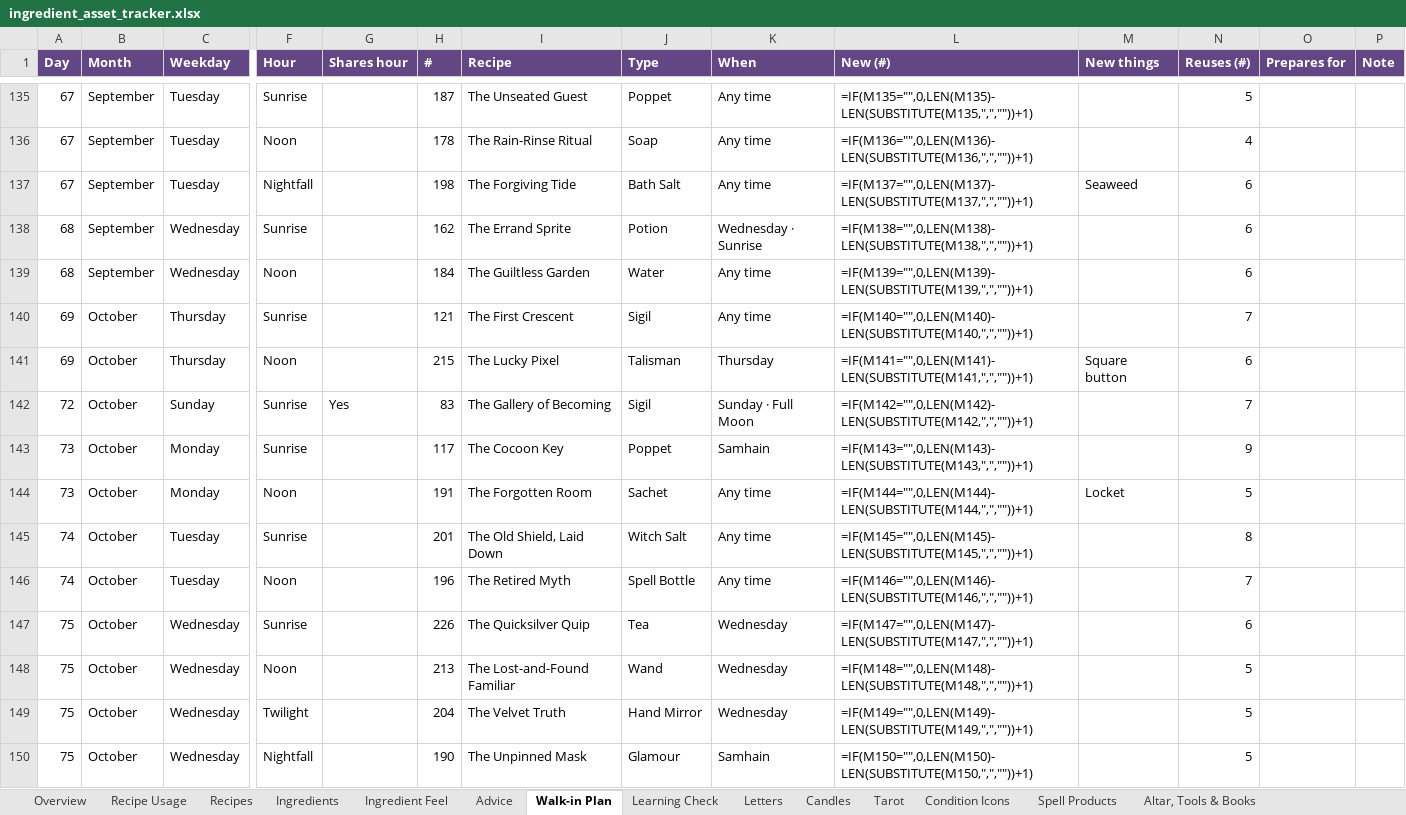
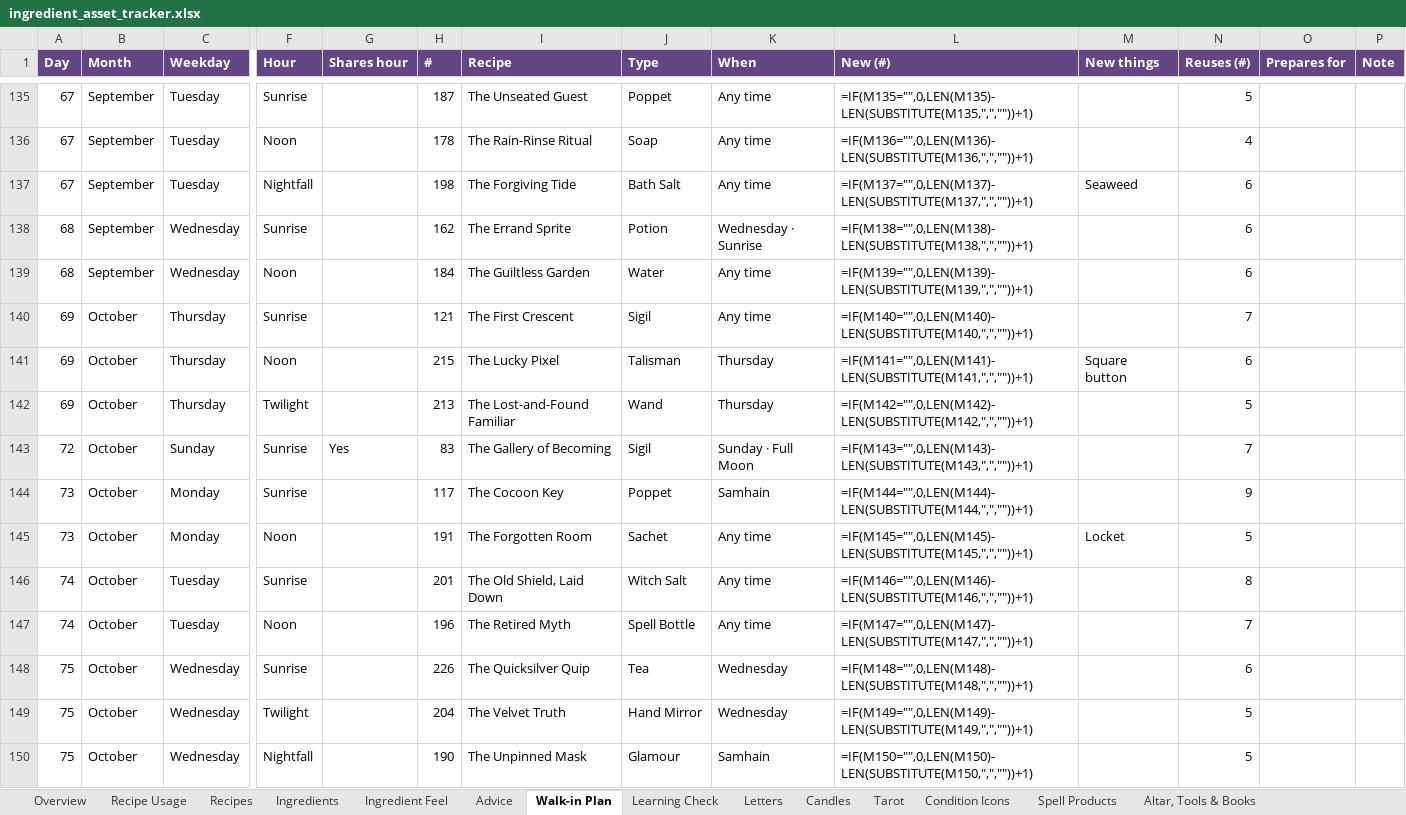
Before and after one commit to you36911-lab/The-Loveborne-Witchs-Emporium, an Excel workbook: ingredient_asset_tracker.xlsx, sheet Walk-in Plan, drawn as a sheet; only a part is shown, gaps mark what is left out; values as stored, in another font and other column widths than the file's, no borders; formulas without a stored value are shown as written; conditional formats not drawn; removed rows and columns are numbered as before the commit, all else as after; rows hold the shown columns only; the diff names each change by its address in the sheet, - before the commit and + after, or states it on an @@ line.

```diff
--- a/ingredient_asset_tracker.xlsx (sheet Walk-in Plan)
+++ b/ingredient_asset_tracker.xlsx (sheet Walk-in Plan)
+row 142: 69 | October | Thursday | Twilight |  | 213 | The Lost-and-Found Familiar | Wand | Thursday | =IF(M142="",0,LEN(M142)-LEN(SUBSTITUTE(M142,",",""))+1) |  | 5
-L143 (New (#)): =IF(M142="",0,LEN(M142)-LEN(SUBSTITUTE(M142,",",""))+1)
+L143 (New (#)): =IF(M143="",0,LEN(M143)-LEN(SUBSTITUTE(M143,",",""))+1)
-L144 (New (#)): =IF(M143="",0,LEN(M143)-LEN(SUBSTITUTE(M143,",",""))+1)
+L144 (New (#)): =IF(M144="",0,LEN(M144)-LEN(SUBSTITUTE(M144,",",""))+1)
-L145 (New (#)): =IF(M144="",0,LEN(M144)-LEN(SUBSTITUTE(M144,",",""))+1)
+L145 (New (#)): =IF(M145="",0,LEN(M145)-LEN(SUBSTITUTE(M145,",",""))+1)
-L146 (New (#)): =IF(M145="",0,LEN(M145)-LEN(SUBSTITUTE(M145,",",""))+1)
+L146 (New (#)): =IF(M146="",0,LEN(M146)-LEN(SUBSTITUTE(M146,",",""))+1)
-L147 (New (#)): =IF(M146="",0,LEN(M146)-LEN(SUBSTITUTE(M146,",",""))+1)
+L147 (New (#)): =IF(M147="",0,LEN(M147)-LEN(SUBSTITUTE(M147,",",""))+1)
-L148 (New (#)): =IF(M147="",0,LEN(M147)-LEN(SUBSTITUTE(M147,",",""))+1)
+L148 (New (#)): =IF(M148="",0,LEN(M148)-LEN(SUBSTITUTE(M148,",",""))+1)
-row 148: 75 | October | Wednesday | Noon |  | 213 | The Lost-and-Found Familiar | Wand | Wednesday | =IF(M148="",0,LEN(M148)-LEN(SUBSTITUTE(M148,",",""))+1) |  | 5
```
Also changed, not shown: sheet Letters, sheet Recipe Usage, sheet Recipes, 5 other files.
